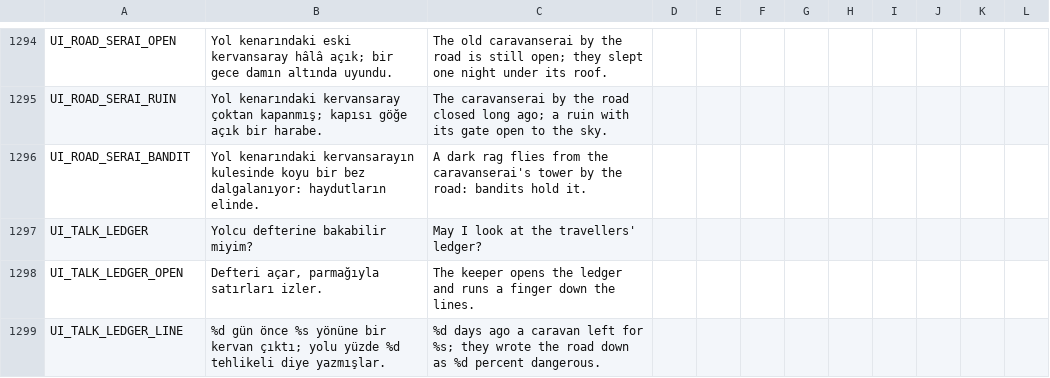
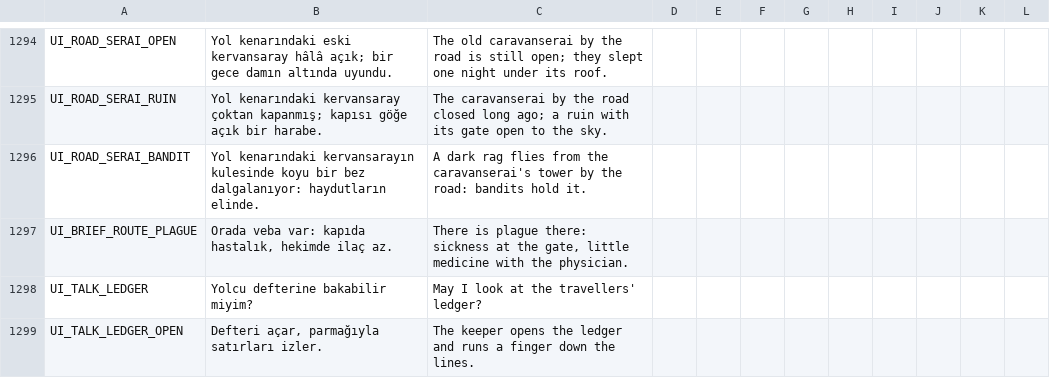
Before and after one commit to ulubatuhan/wayborne, a CSV file: data/locale/ui.csv, drawn as a sheet; only a part is shown, gaps mark what is left out; the shorter side is filled out with more unchanged rows.

```diff
--- a/data/locale/ui.csv
+++ b/data/locale/ui.csv
@@ -1296,2 +1296,3 @@
 "UI_ROAD_SERAI_BANDIT","Yol kenarındaki kervansarayın kulesinde koyu bir bez dalgalanıyor: haydutların elinde.","A dark rag flies from the caravanserai's tower by the road: bandits hold it.","","","","","","","","",""
+"UI_BRIEF_ROUTE_PLAGUE","Orada veba var: kapıda hastalık, hekimde ilaç az.","There is plague there: sickness at the gate, little medicine with the physician.","","","","","","","","",""
 "UI_TALK_LEDGER","Yolcu defterine bakabilir miyim?","May I look at the travellers' ledger?","","","","","","","","",""
```
Also changed, not shown: 4 other files.
